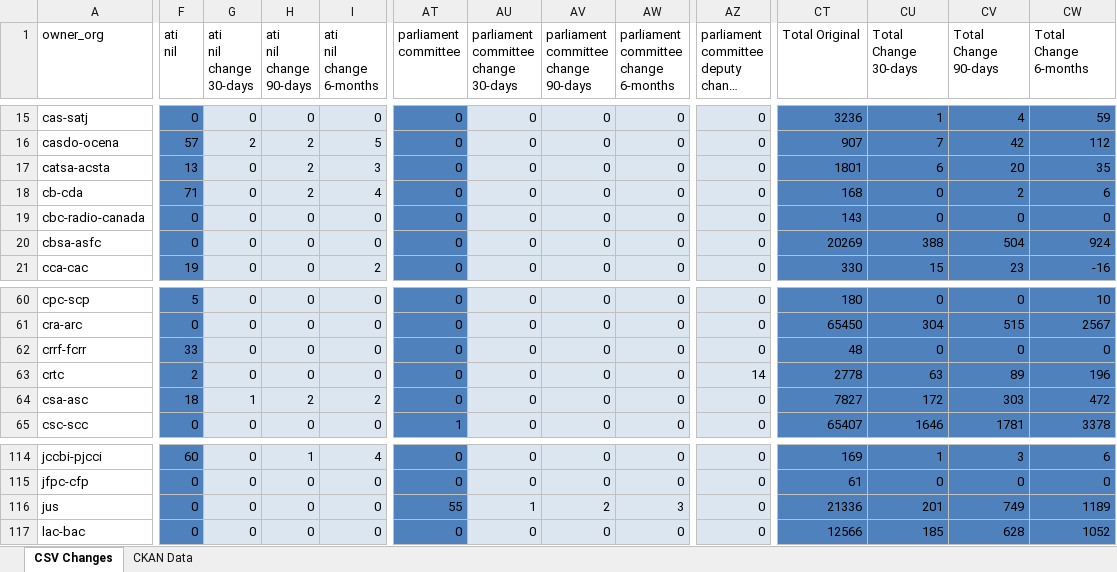
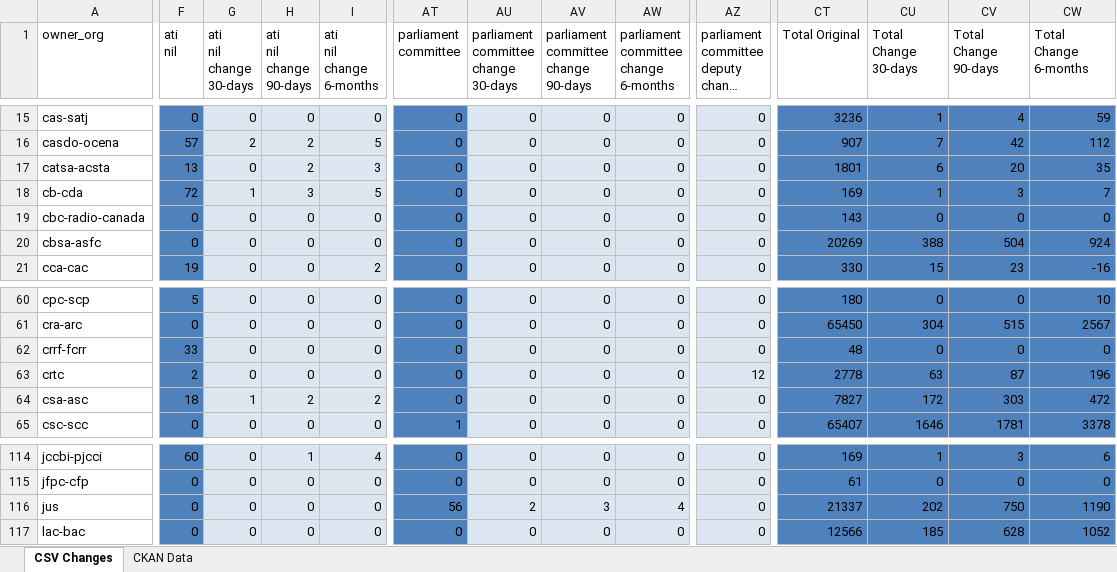
Before and after one commit to PatLittle/analytics-corporate-reporting, an Excel workbook: PD_CHANGES_RPT/PD_Activity.xlsx, sheet CSV Changes, drawn as a sheet; only a part is shown, gaps mark what is left out; long unchanged cells end in …; values as stored, in another font and other column widths than the file's, no borders; the diff covers the shown part only; the diff names each change by its address in the sheet, - before the commit and + after, or states it on an @@ line.

```diff
--- a/PD_CHANGES_RPT/PD_Activity.xlsx (sheet CSV Changes)
+++ b/PD_CHANGES_RPT/PD_Activity.xlsx (sheet CSV Changes)
-F18 (ati nil): 71
+F18 (ati nil): 72
-G18 (ati nil change 30-days): 0
+G18 (ati nil change 30-days): 1
-H18 (ati nil change 90-days): 2
+H18 (ati nil change 90-days): 3
-I18 (ati nil change 6-months): 4
+I18 (ati nil change 6-months): 5
-CT18 (Total Original): 168
+CT18 (Total Original): 169
-CU18 (Total Change 30-days): 0
+CU18 (Total Change 30-days): 1
-CV18 (Total Change 90-days): 2
+CV18 (Total Change 90-days): 3
-CW18 (Total Change 6-months): 6
+CW18 (Total Change 6-months): 7
-AZ63: 14
+AZ63: 12
-CV63 (Total Change 90-days): 89
+CV63 (Total Change 90-days): 87
-AT116 (parliament committee): 55
+AT116 (parliament committee): 56
-AU116: 1
+AU116: 2
-AV116: 2
+AV116: 3
-AW116: 3
+AW116: 4
-CT116 (Total Original): 21336
+CT116 (Total Original): 21337
-CU116 (Total Change 30-days): 201
+CU116 (Total Change 30-days): 202
-CV116 (Total Change 90-days): 749
+CV116 (Total Change 90-days): 750
-CW116 (Total Change 6-months): 1189
+CW116 (Total Change 6-months): 1190
```
Also changed, not shown: 34 edited cells elsewhere in this sheet, sheet CKAN Data, 2 other files.
